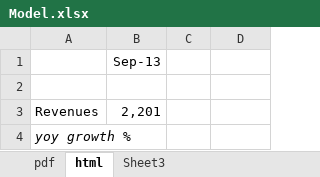
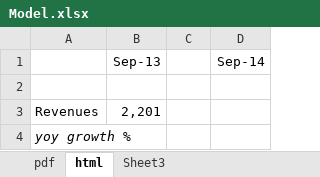
Before and after one commit to rajshekarsv3/python_html_parser, an Excel workbook: Model.xlsx, sheet html, drawn as a sheet; only a part is shown; values as stored, in another font and other column widths than the file's, no borders; the diff names each change by its address in the sheet, - before the commit and + after, or states it on an @@ line.

```diff
--- a/Model.xlsx (sheet html)
+++ b/Model.xlsx (sheet html)
-D1: (empty)
+D1: Sep-14
```
Also changed, not shown: 2 other files.
